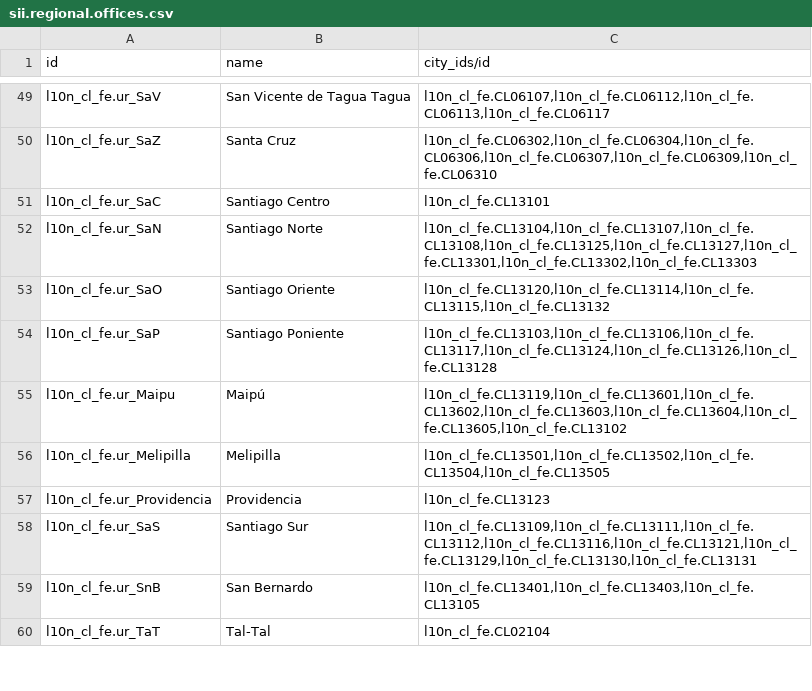
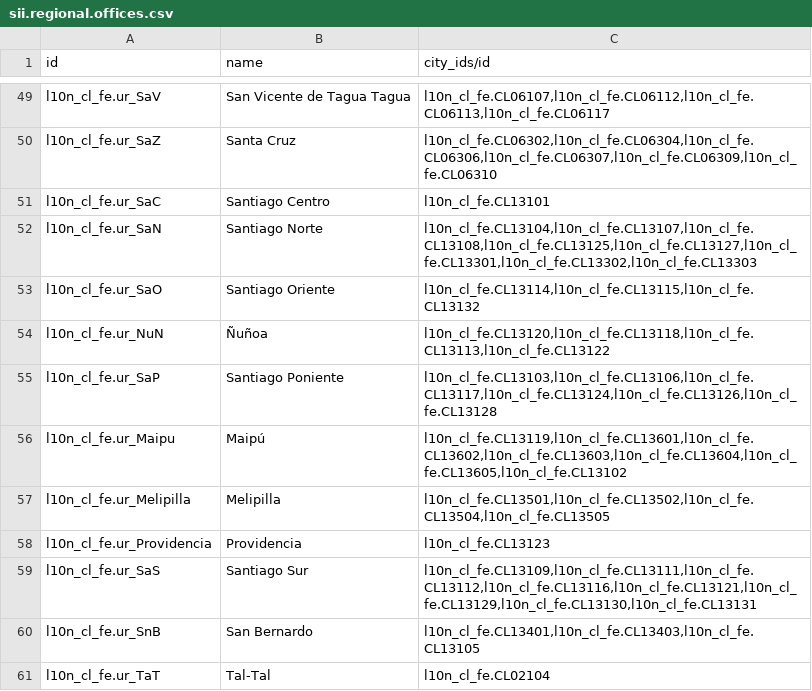
Before and after one commit to numericalatina/l0c0_cl, a CSV file: data/sii.regional.offices.csv, drawn as a sheet; only a part is shown, gaps mark what is left out.

Commit message:
Agrego Unidad SII Ñuñoa

```diff
--- a/data/sii.regional.offices.csv
+++ b/data/sii.regional.offices.csv
@@ -52,3 +52,4 @@ l10n_cl_fe.ur_SaC,Santiago Centro,l10n_cl_fe.CL13101
 l10n_cl_fe.ur_SaN,Santiago Norte,"l10n_cl_fe.CL13104,l10n_cl_fe.CL13107,l10n_cl_fe.CL13108,l10n_cl_fe.CL13125,l10n_cl_fe.CL13127,l10n_cl_fe.CL13301,l10n_cl_fe.CL13302,l10n_cl_fe.CL13303"
-l10n_cl_fe.ur_SaO,Santiago Oriente,"l10n_cl_fe.CL13120,l10n_cl_fe.CL13114,l10n_cl_fe.CL13115,l10n_cl_fe.CL13132"
+l10n_cl_fe.ur_SaO,Santiago Oriente,"l10n_cl_fe.CL13114,l10n_cl_fe.CL13115,l10n_cl_fe.CL13132"
+l10n_cl_fe.ur_NuN,Ñuñoa,"l10n_cl_fe.CL13120,l10n_cl_fe.CL13118,l10n_cl_fe.CL13113,l10n_cl_fe.CL13122"
 l10n_cl_fe.ur_SaP,Santiago Poniente,"l10n_cl_fe.CL13103,l10n_cl_fe.CL13106,l10n_cl_fe.CL13117,l10n_cl_fe.CL13124,l10n_cl_fe.CL13126,l10n_cl_fe.CL13128"
```
